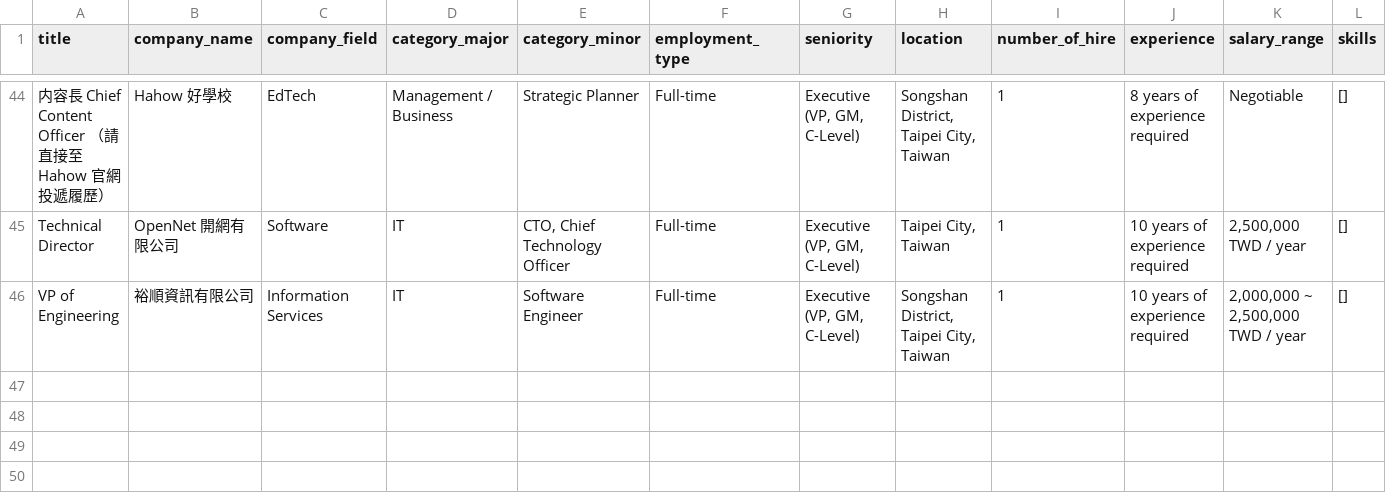
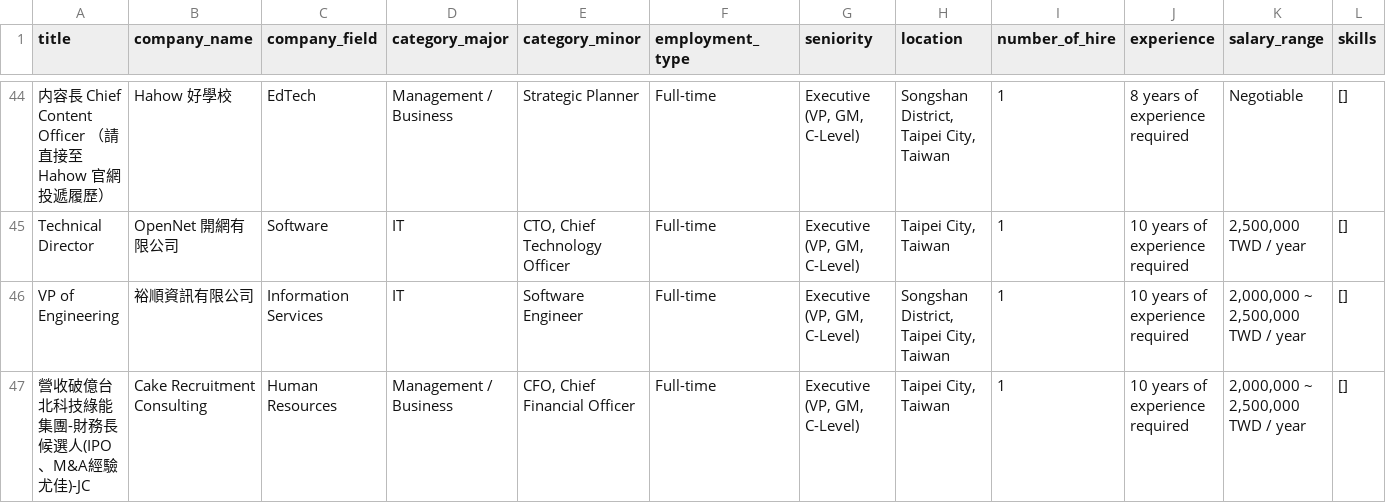
Before and after one commit to renaldie/resume-relief, a CSV file: data/raw/Jobs_executive.csv, drawn as a sheet; only a part is shown, gaps mark what is left out; rows hold the shown columns only; the diff names each change by its address in the sheet, - before the commit and + after, or states it on an @@ line.

Commit message:
Update job listings for executive at 2025-08-01 20:17:21

```diff
--- a/data/raw/Jobs_executive.csv
+++ b/data/raw/Jobs_executive.csv
+row 47: 營收破億台北科技綠能集團-財務長候選人(IPO、M&A經驗尤佳)-JC | Cake Recruitment Consulting | Human Resources | Management / Business | CFO, Chief Financial Officer | Full-time | Executive (VP, GM, C-Level) | Taipei City, Taiwan | 1 | 10 years of experience required | 2,000,000 ~ 2,500,000 TWD / year | []
```
